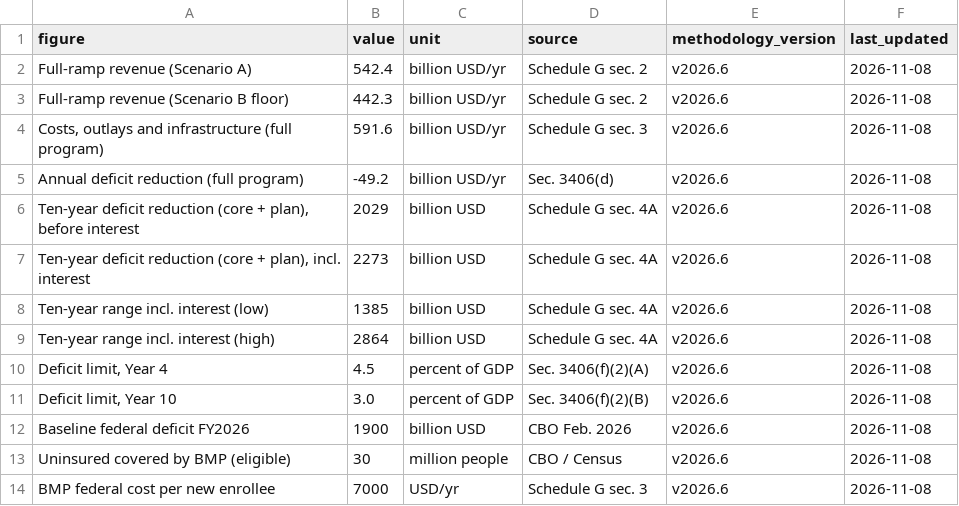
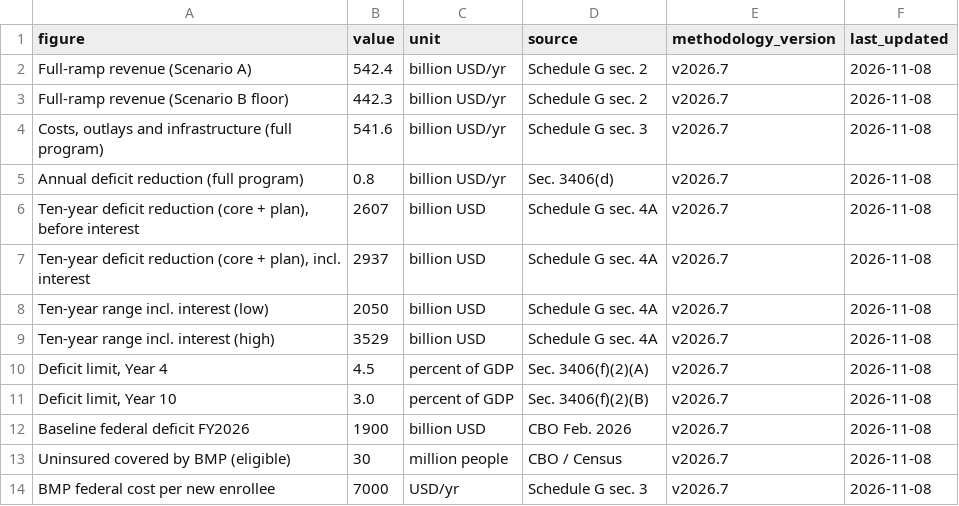
Before and after one commit to americanvault/theamericandeal, a CSV file: data/nsra_source_register.csv, drawn as a sheet.

Commit message:
Data: source register

```diff
--- a/data/nsra_source_register.csv
+++ b/data/nsra_source_register.csv
@@ -1,14 +1,14 @@
 figure,value,unit,source,methodology_version,last_updated
-Full-ramp revenue (Scenario A),542.4,billion USD/yr,Schedule G sec. 2,v2026.6,2026-11-08
-Full-ramp revenue (Scenario B floor),442.3,billion USD/yr,Schedule G sec. 2,v2026.6,2026-11-08
-"Costs, outlays and infrastructure (full program)",591.6,billion USD/yr,Schedule G sec. 3,v2026.6,2026-11-08
-Annual deficit reduction (full program),-49.2,billion USD/yr,Sec. 3406(d),v2026.6,2026-11-08
-"Ten-year deficit reduction (core + plan), before interest",2029,billion USD,Schedule G sec. 4A,v2026.6,2026-11-08
-"Ten-year deficit reduction (core + plan), incl. interest",2273,billion USD,Schedule G sec. 4A,v2026.6,2026-11-08
-Ten-year range incl. interest (low),1385,billion USD,Schedule G sec. 4A,v2026.6,2026-11-08
-Ten-year range incl. interest (high),2864,billion USD,Schedule G sec. 4A,v2026.6,2026-11-08
-"Deficit limit, Year 4",4.5,percent of GDP,Sec. 3406(f)(2)(A),v2026.6,2026-11-08
-"Deficit limit, Year 10",3.0,percent of GDP,Sec. 3406(f)(2)(B),v2026.6,2026-11-08
-Baseline federal deficit FY2026,1900,billion USD,CBO Feb. 2026,v2026.6,2026-11-08
-Uninsured covered by BMP (eligible),30,million people,CBO / Census,v2026.6,2026-11-08
-BMP federal cost per new enrollee,7000,USD/yr,Schedule G sec. 3,v2026.6,2026-11-08
+Full-ramp revenue (Scenario A),542.4,billion USD/yr,Schedule G sec. 2,v2026.7,2026-11-08
+Full-ramp revenue (Scenario B floor),442.3,billion USD/yr,Schedule G sec. 2,v2026.7,2026-11-08
+"Costs, outlays and infrastructure (full program)",541.6,billion USD/yr,Schedule G sec. 3,v2026.7,2026-11-08
+Annual deficit reduction (full program),0.8,billion USD/yr,Sec. 3406(d),v2026.7,2026-11-08
+"Ten-year deficit reduction (core + plan), before interest",2607,billion USD,Schedule G sec. 4A,v2026.7,2026-11-08
+"Ten-year deficit reduction (core + plan), incl. interest",2937,billion USD,Schedule G sec. 4A,v2026.7,2026-11-08
+Ten-year range incl. interest (low),2050,billion USD,Schedule G sec. 4A,v2026.7,2026-11-08
+Ten-year range incl. interest (high),3529,billion USD,Schedule G sec. 4A,v2026.7,2026-11-08
+"Deficit limit, Year 4",4.5,percent of GDP,Sec. 3406(f)(2)(A),v2026.7,2026-11-08
+"Deficit limit, Year 10",3.0,percent of GDP,Sec. 3406(f)(2)(B),v2026.7,2026-11-08
+Baseline federal deficit FY2026,1900,billion USD,CBO Feb. 2026,v2026.7,2026-11-08
+Uninsured covered by BMP (eligible),30,million people,CBO / Census,v2026.7,2026-11-08
+BMP federal cost per new enrollee,7000,USD/yr,Schedule G sec. 3,v2026.7,2026-11-08
```
